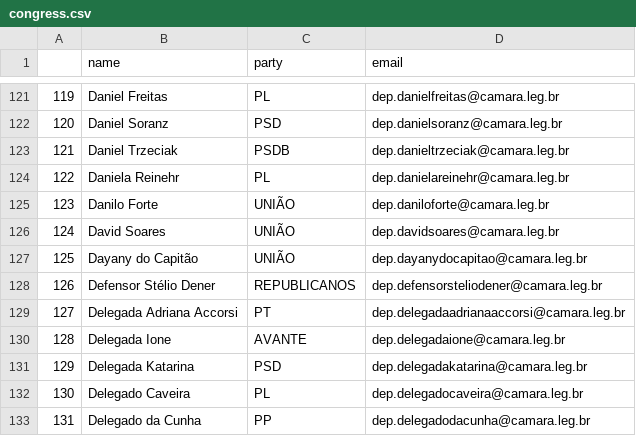
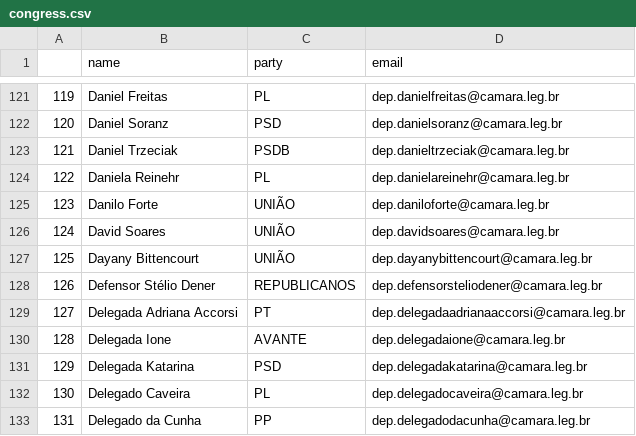
Before and after one commit to 7onn/politicians-contacts, a CSV file: congress.csv, drawn as a sheet; only a part is shown, gaps mark what is left out.

Commit message:
Update politicians contact list

```diff
--- a/congress.csv
+++ b/congress.csv
@@ -126,3 +126,3 @@
 124,David Soares, UNIÃO,dep.davidsoares@camara.leg.br
-125,Dayany do Capitão, UNIÃO,dep.dayanydocapitao@camara.leg.br
+125,Dayany Bittencourt, UNIÃO,dep.dayanybittencourt@camara.leg.br
 126,Defensor Stélio Dener, REPUBLICANOS,dep.defensorsteliodener@camara.leg.br
```
